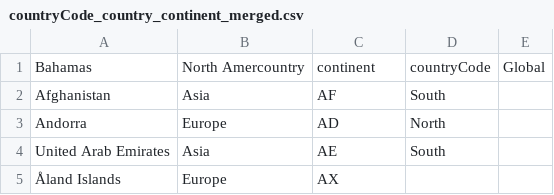
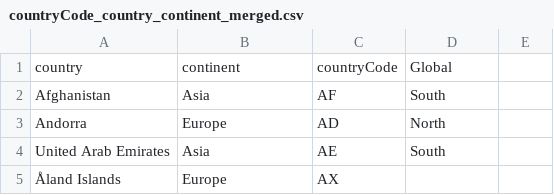
Before and after one commit to VertNet/DwCVocabs, a CSV file: vocabs/countryCode_country_continent_merged.csv, drawn as a sheet; only a part is shown; removed rows and columns are numbered as before the commit, all else as after; the diff names each change by its address in the sheet, - before the commit and + after, or states it on an @@ line.

Commit message:
Update countryCode_country_continent_merged.csv

```diff
--- a/vocabs/countryCode_country_continent_merged.csv
+++ b/vocabs/countryCode_country_continent_merged.csv
-row 1: Bahamas | North Amercountry | continent | countryCode | Global
+row 1: country | continent | countryCode | Global
```
